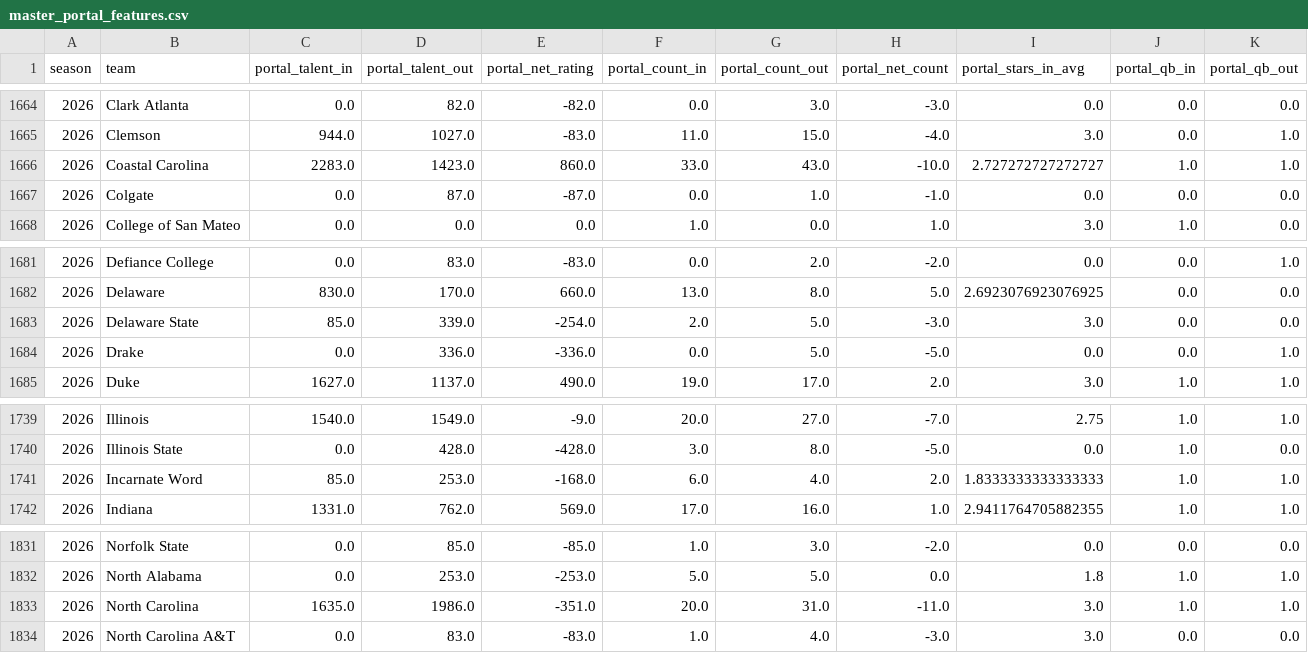
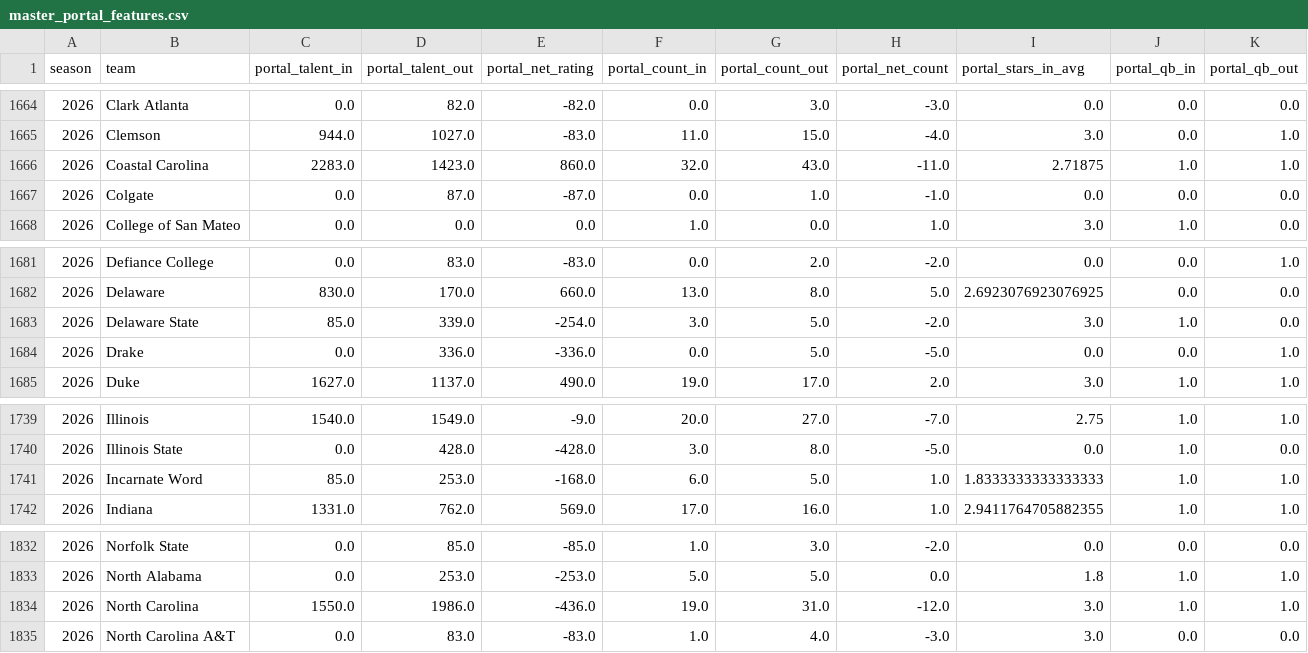
Before and after one commit to abwake55/CFB-26-Model, a CSV file: data/processed/master_portal_features.csv, drawn as a sheet; only a part is shown, gaps mark what is left out; the diff covers the shown part only.

```diff
--- a/data/processed/master_portal_features.csv
+++ b/data/processed/master_portal_features.csv
@@ -1665,3 +1665,3 @@ season,team,portal_talent_in,portal_talent_out,portal_net_rating,portal_count_in
 2026,Clemson,944.0,1027.0,-83.0,11.0,15.0,-4.0,3.0,0.0,1.0
-2026,Coastal Carolina,2283.0,1423.0,860.0,33.0,43.0,-10.0,2.727272727272727,1.0,1.0
+2026,Coastal Carolina,2283.0,1423.0,860.0,32.0,43.0,-11.0,2.71875,1.0,1.0
 2026,Colgate,0.0,87.0,-87.0,0.0,1.0,-1.0,0.0,0.0,0.0
@@ -1682,3 +1682,3 @@ season,team,portal_talent_in,portal_talent_out,portal_net_rating,portal_count_in
 2026,Delaware,830.0,170.0,660.0,13.0,8.0,5.0,2.6923076923076925,0.0,0.0
-2026,Delaware State,85.0,339.0,-254.0,2.0,5.0,-3.0,3.0,0.0,0.0
+2026,Delaware State,85.0,339.0,-254.0,3.0,5.0,-2.0,3.0,1.0,0.0
 2026,Drake,0.0,336.0,-336.0,0.0,5.0,-5.0,0.0,0.0,1.0
@@ -1740,3 +1740,3 @@ season,team,portal_talent_in,portal_talent_out,portal_net_rating,portal_count_in
 2026,Illinois State,0.0,428.0,-428.0,3.0,8.0,-5.0,0.0,1.0,0.0
-2026,Incarnate Word,85.0,253.0,-168.0,6.0,4.0,2.0,1.8333333333333333,1.0,1.0
+2026,Incarnate Word,85.0,253.0,-168.0,6.0,5.0,1.0,1.8333333333333333,1.0,1.0
 2026,Indiana,1331.0,762.0,569.0,17.0,16.0,1.0,2.9411764705882355,1.0,1.0
@@ -1832,3 +1833,3 @@ season,team,portal_talent_in,portal_talent_out,portal_net_rating,portal_count_in
 2026,North Alabama,0.0,253.0,-253.0,5.0,5.0,0.0,1.8,1.0,1.0
-2026,North Carolina,1635.0,1986.0,-351.0,20.0,31.0,-11.0,3.0,1.0,1.0
+2026,North Carolina,1550.0,1986.0,-436.0,19.0,31.0,-12.0,3.0,1.0,1.0
 2026,North Carolina A&T,0.0,83.0,-83.0,1.0,4.0,-3.0,3.0,0.0,0.0
```
Also changed, not shown: 2 added rows and 54 edited cells elsewhere in this file, data/raw/portal_2026.csv, 7 other files.
